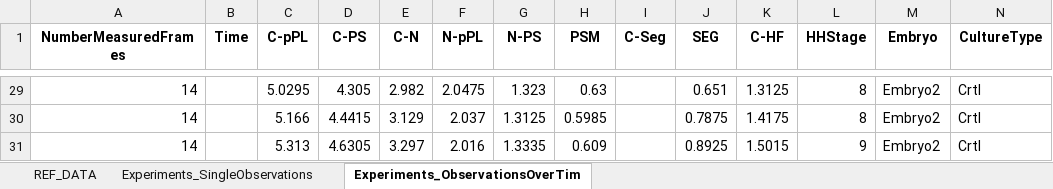
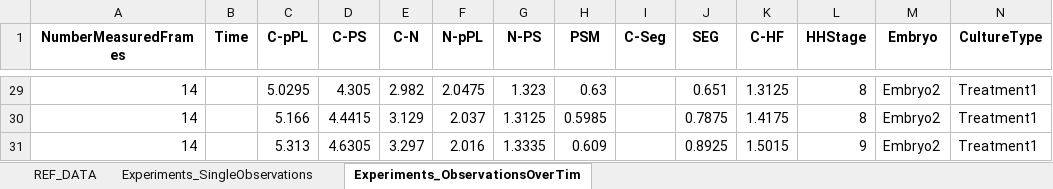
Before and after one commit to pjmartel/ChEEQ_tool, an Excel workbook: ChEEQ_inputData.xlsx, sheet Experiments_ObservationsOverTim, drawn as a sheet; only a part is shown, gaps mark what is left out; values as stored, in another font and other column widths than the file's, no borders; the diff covers the shown part only; the diff names each change by its address in the sheet, - before the commit and + after, or states it on an @@ line.

```diff
--- a/ChEEQ_inputData.xlsx (sheet Experiments_ObservationsOverTim)
+++ b/ChEEQ_inputData.xlsx (sheet Experiments_ObservationsOverTim)
-N29:N31 (CultureType): Crtl
+N29:N31 (CultureType): Treatment1
```
Also changed, not shown: 27 edited cells elsewhere in this sheet.
